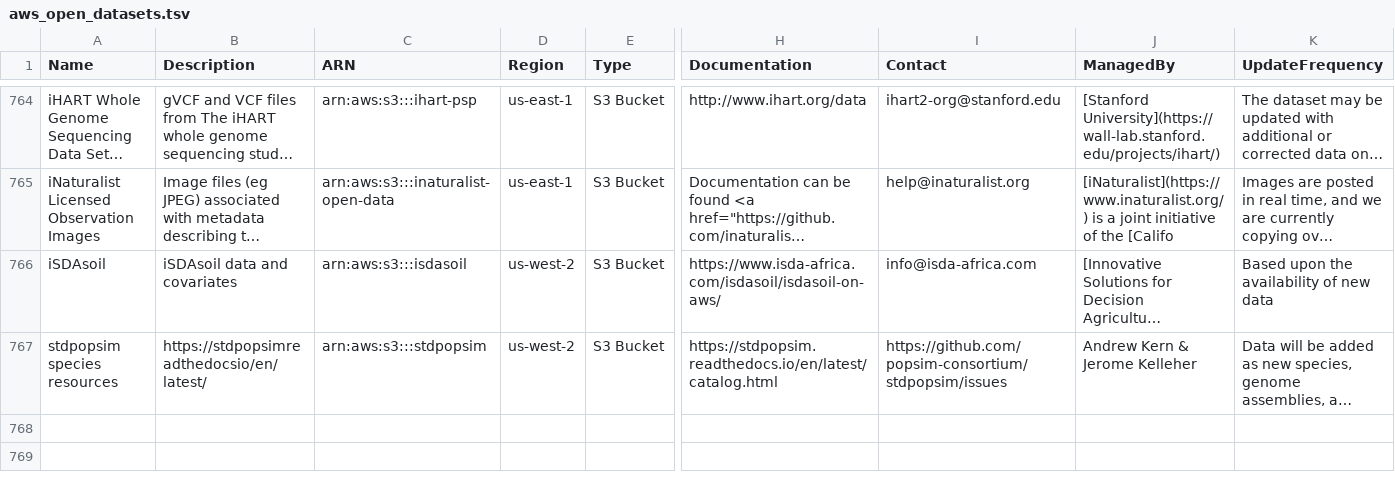
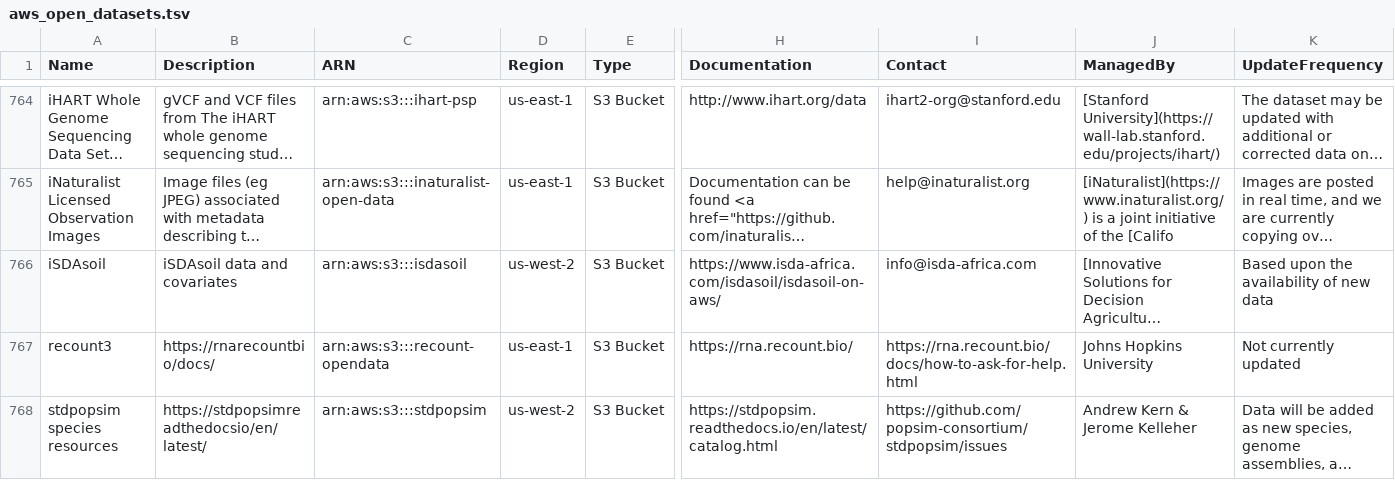
Before and after one commit to opengeos/aws-open-data, a TSV file: aws_open_datasets.tsv, drawn as a sheet; only a part is shown, gaps mark what is left out; long unchanged cells end in …; rows hold the shown columns only; the diff names each change by its address in the sheet, - before the commit and + after, or states it on an @@ line.

```diff
--- a/aws_open_datasets.tsv
+++ b/aws_open_datasets.tsv
+row 767: recount3 | https://rnarecountbio/docs/ | arn:aws:s3:::recount-opendata | us-east-1 | S3 Bucket | https://rna.recount.bio/ | https://rna.recount.bio/docs/how-to-ask-for-help.html | Johns Hopkins University | Not currently updated
```
Also changed, not shown: 2 other files.
